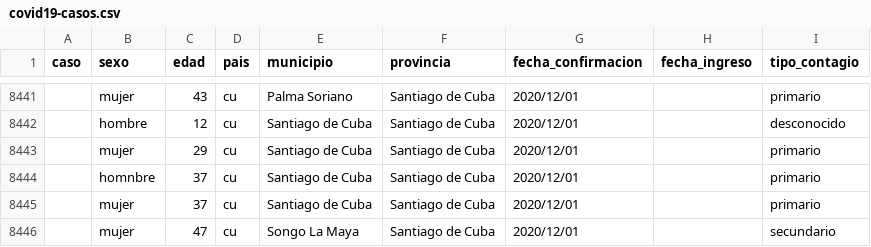
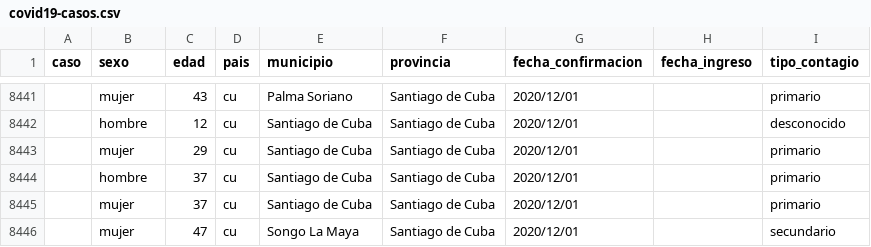
Before and after one commit to covid19cubadata/covid19cubadata.github.io, a CSV file: data/covid19-casos.csv, drawn as a sheet; only a part is shown, gaps mark what is left out.

Commit message:
Update countries data

```diff
--- a/data/covid19-casos.csv
+++ b/data/covid19-casos.csv
@@ -8443,3 +8443,3 @@ caso,sexo,edad,pais,municipio,provincia,fecha_confirmacion,fecha_ingreso,tipo_co
 ,mujer,29,cu,Santiago de Cuba,Santiago de Cuba,2020/12/01,,primario
-,homnbre,37,cu,Santiago de Cuba,Santiago de Cuba,2020/12/01,,primario
+,hombre,37,cu,Santiago de Cuba,Santiago de Cuba,2020/12/01,,primario
 ,mujer,37,cu,Santiago de Cuba,Santiago de Cuba,2020/12/01,,primario
```
